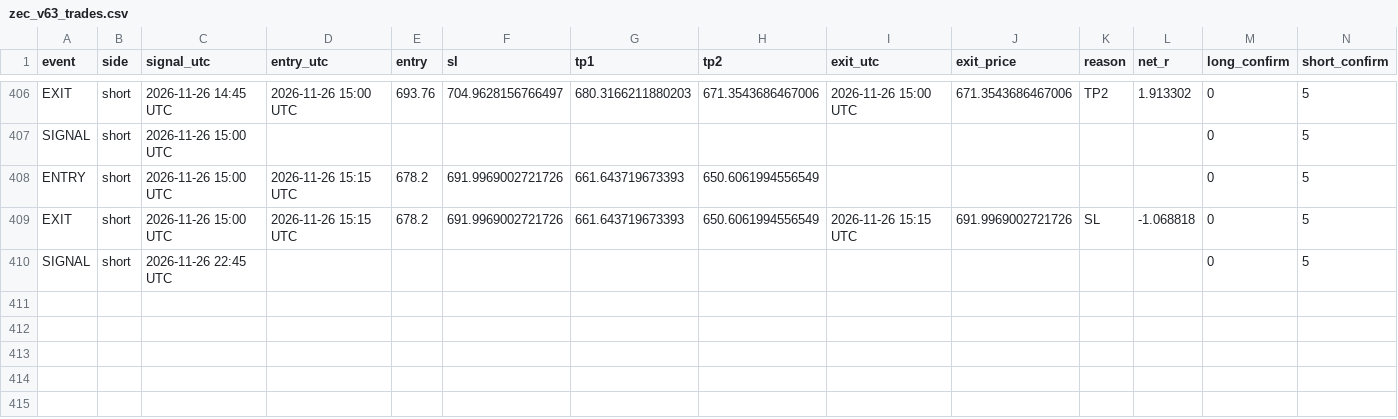
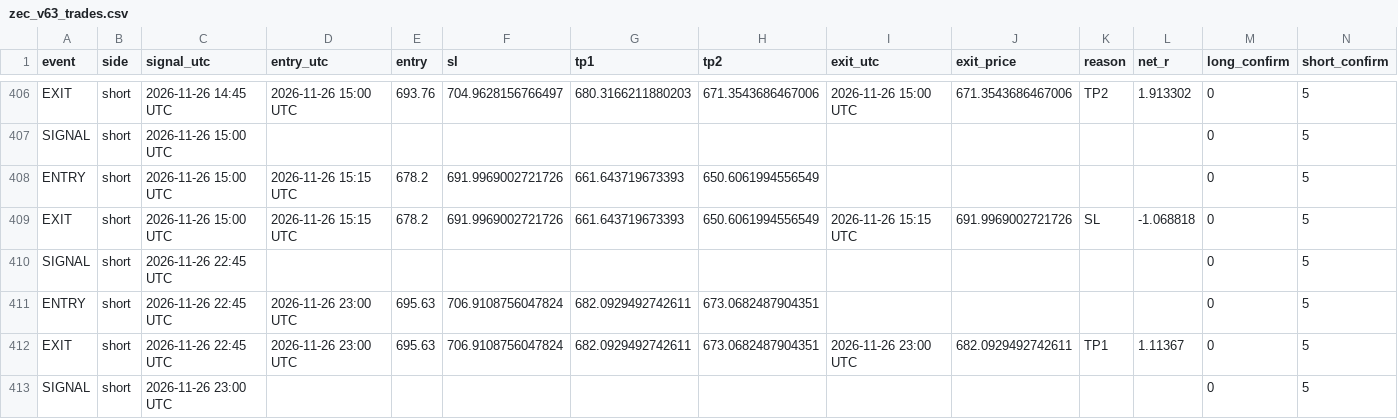
Before and after one commit to XXX110700/zec-forward-paper, a CSV file: zec_v63_trades.csv, drawn as a sheet; only a part is shown, gaps mark what is left out; the diff names each change by its address in the sheet, - before the commit and + after, or states it on an @@ line.

```diff
--- a/zec_v63_trades.csv
+++ b/zec_v63_trades.csv
+row 411: ENTRY | short | 2026-11-26 22:45 UTC | 2026-11-26 23:00 UTC | 695.63 | 706.9108756047824 | 682.0929492742611 | 673.0682487904351 |  |  |  |  | 0 | 5
+row 412: EXIT | short | 2026-11-26 22:45 UTC | 2026-11-26 23:00 UTC | 695.63 | 706.9108756047824 | 682.0929492742611 | 673.0682487904351 | 2026-11-26 23:00 UTC | 682.0929492742611 | TP1 | 1.11367 | 0 | 5
+row 413: SIGNAL | short | 2026-11-26 23:00 UTC |  |  |  |  |  |  |  |  |  | 0 | 5
```
Also changed, not shown: 1 other file.
